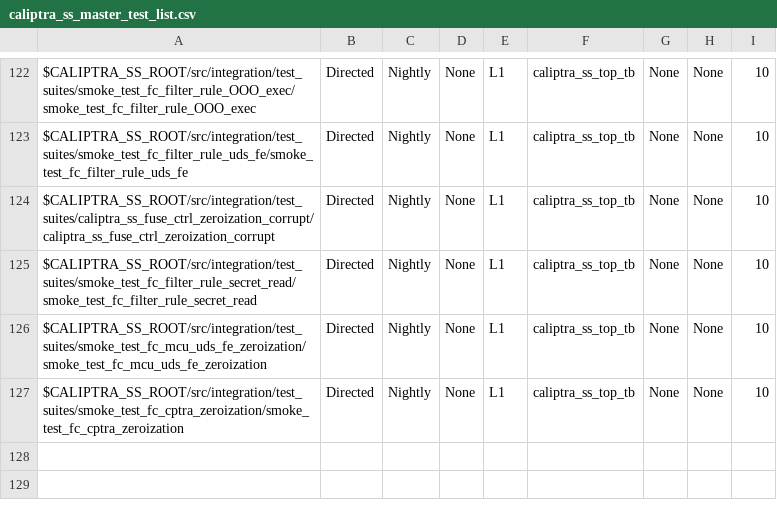
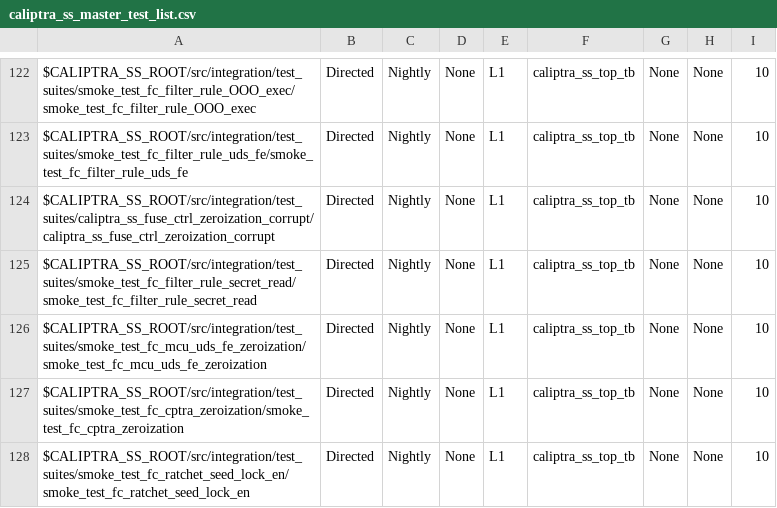
Before and after one commit to dharamvir-nxp/caliptra-ss, a CSV file: src/integration/stimulus/testsuites/caliptra_ss_master_test_list.csv, drawn as a sheet; only a part is shown, gaps mark what is left out; the diff names each change by its address in the sheet, - before the commit and + after, or states it on an @@ line.

```diff
--- a/src/integration/stimulus/testsuites/caliptra_ss_master_test_list.csv
+++ b/src/integration/stimulus/testsuites/caliptra_ss_master_test_list.csv
+row 128: $CALIPTRA_SS_ROOT/src/integration/test_suites/smoke_test_fc_ratchet_seed_lock_en/smoke_test_fc_ratchet_seed_lock_en | Directed | Nightly | None | L1 | caliptra_ss_top_tb | None | None | 10
```
Also changed, not shown: 6 other files.
